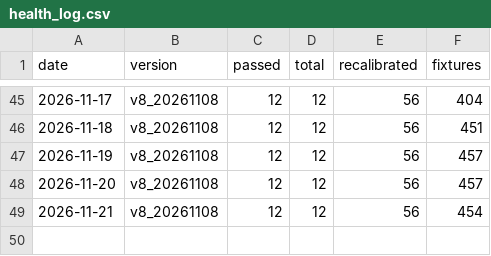
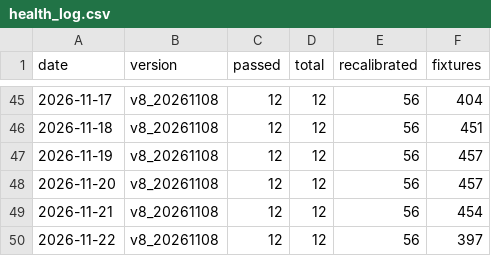
Before and after one commit to tonticha9/Prediction-picks, a CSV file: shadow/health_log.csv, drawn as a sheet; only a part is shown, gaps mark what is left out.

```diff
--- a/shadow/health_log.csv
+++ b/shadow/health_log.csv
@@ -49 +49,2 @@ date,version,passed,total,recalibrated,fixtures
 2026-11-21,v8_20261108,12,12,56,454
+2026-11-22,v8_20261108,12,12,56,397
```
Also changed, not shown: data/combos.csv, data/value_bets.csv, 4 other files.
